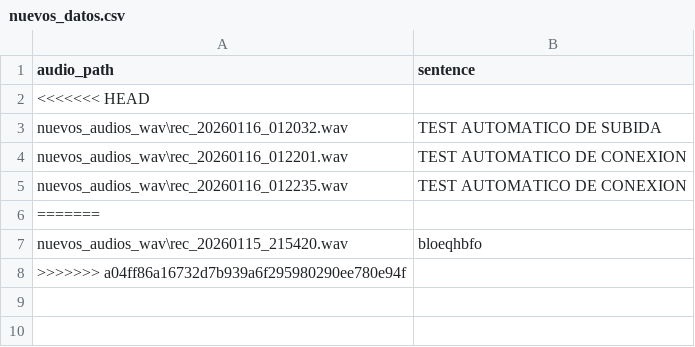
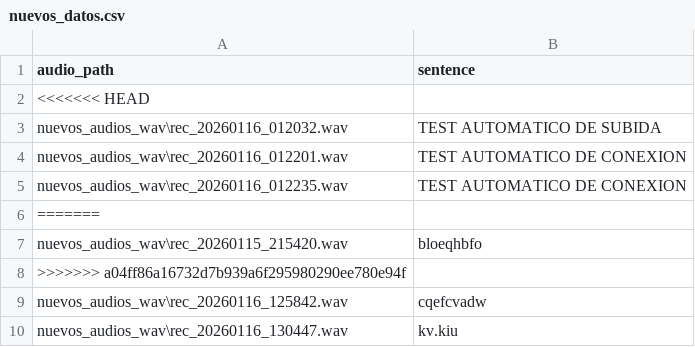
Before and after one commit to jimenaazocar05/Amazonia.IA, a CSV file: datos_finales/nuevos_datos.csv, drawn as a sheet.

```diff
--- a/datos_finales/nuevos_datos.csv
+++ b/datos_finales/nuevos_datos.csv
@@ -8 +8,3 @@ nuevos_audios_wav\rec_20260115_215420.wav,bloeqhbfo
 >>>>>>> a04ff86a16732d7b939a6f295980290ee780e94f
+nuevos_audios_wav\rec_20260116_125842.wav,cqefcvadw
+nuevos_audios_wav\rec_20260116_130447.wav,kv.kiu
```
Also changed, not shown: 4 other files.
